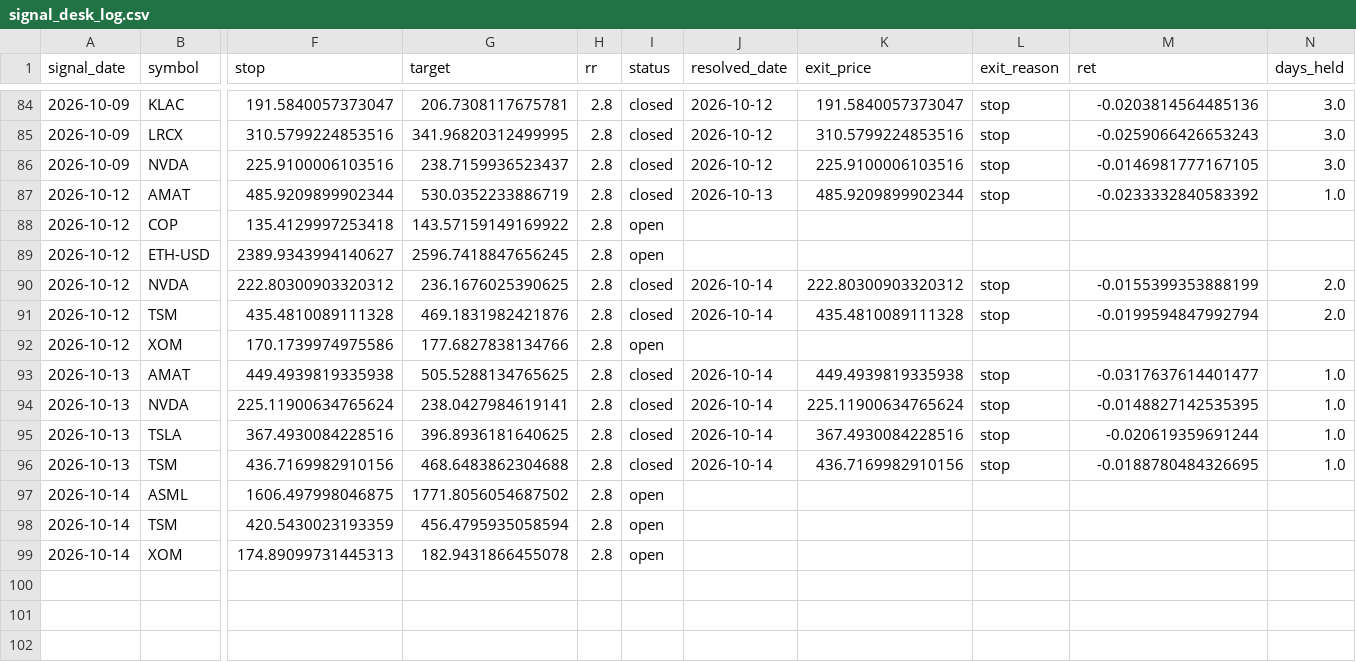
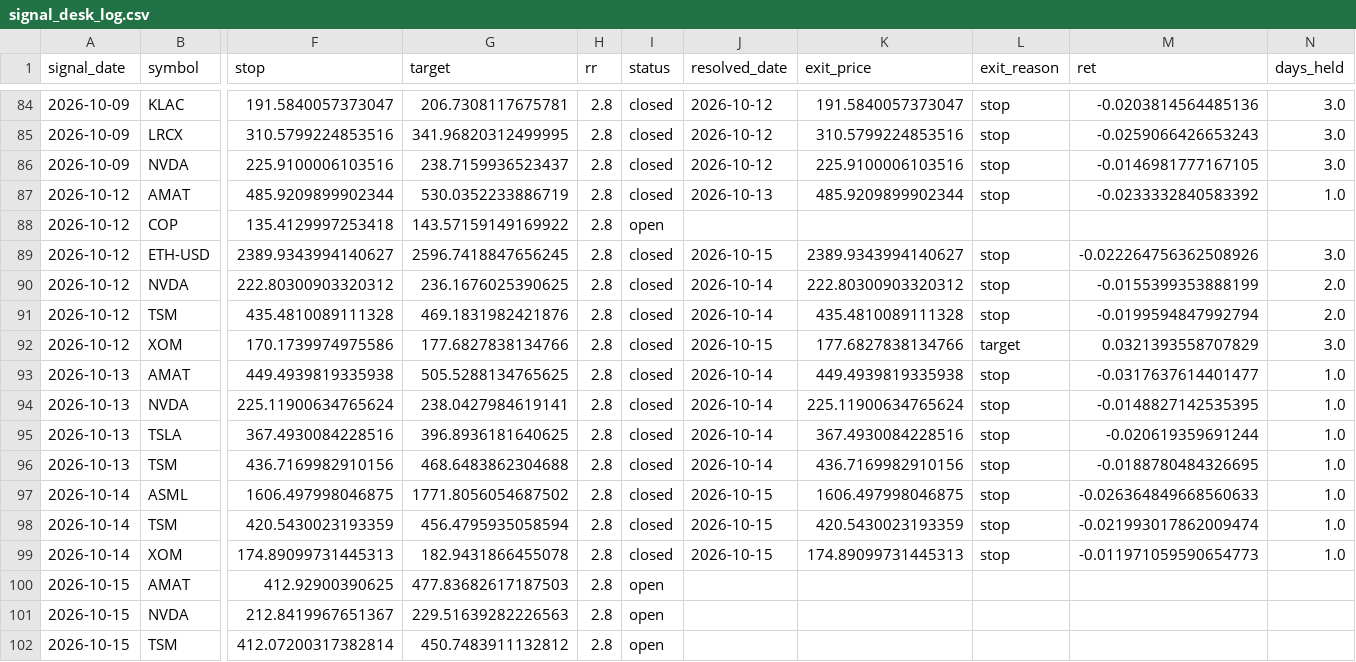
Before and after one commit to ujjwalmallem/SmartTrade_Signal_Desk, a CSV file: signal_desk_log.csv, drawn as a sheet; only a part is shown, gaps mark what is left out; rows hold the shown columns only; the diff names each change by its address in the sheet, - before the commit and + after, or states it on an @@ line.

```diff
--- a/signal_desk_log.csv
+++ b/signal_desk_log.csv
-I89 (status): open
+I89 (status): closed
-J89 (resolved_date): (empty)
+J89 (resolved_date): 2026-10-15
-K89 (exit_price): (empty)
+K89 (exit_price): 2389.9343994140627
-L89 (exit_reason): (empty)
+L89 (exit_reason): stop
-M89 (ret): (empty)
+M89 (ret): -0.022264756362508926
-N89 (days_held): (empty)
+N89 (days_held): 3.0
-I92 (status): open
+I92 (status): closed
-J92 (resolved_date): (empty)
+J92 (resolved_date): 2026-10-15
-K92 (exit_price): (empty)
+K92 (exit_price): 177.6827838134766
-L92 (exit_reason): (empty)
+L92 (exit_reason): target
-M92 (ret): (empty)
+M92 (ret): 0.0321393558707829
-N92 (days_held): (empty)
+N92 (days_held): 3.0
-I97:I99 (status): open
+I97:I99 (status): closed
-J97:J99 (resolved_date): (empty)
+J97:J99 (resolved_date): 2026-10-15
-K97 (exit_price): (empty)
+K97 (exit_price): 1606.497998046875
-L97:L99 (exit_reason): (empty)
+L97:L99 (exit_reason): stop
-M97 (ret): (empty)
+M97 (ret): -0.026364849668560633
-N97:N99 (days_held): (empty)
+N97:N99 (days_held): 1.0
-K98 (exit_price): (empty)
+K98 (exit_price): 420.5430023193359
-M98 (ret): (empty)
+M98 (ret): -0.021993017862009474
-K99 (exit_price): (empty)
+K99 (exit_price): 174.89099731445313
-M99 (ret): (empty)
+M99 (ret): -0.011971059590654773
+row 100: 2026-10-15 | AMAT | 412.92900390625 | 477.83682617187503 | 2.8 | open
+row 101: 2026-10-15 | NVDA | 212.8419967651367 | 229.51639282226563 | 2.8 | open
+row 102: 2026-10-15 | TSM | 412.07200317382814 | 450.7483911132812 | 2.8 | open
```
